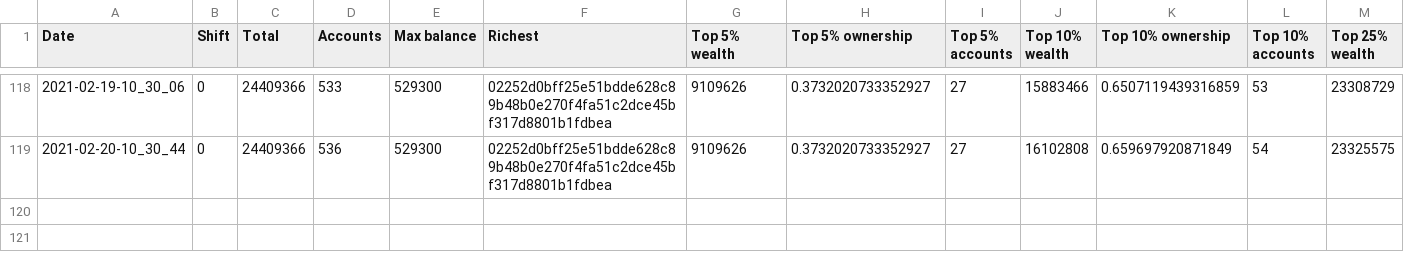
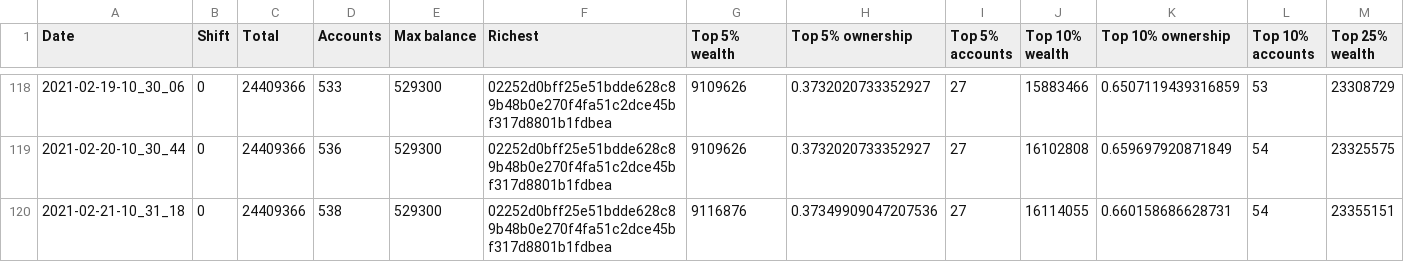
Before and after one commit to itsnikhil/tnb-analysis, a CSV file: out.csv, drawn as a sheet; only a part is shown, gaps mark what is left out; rows hold the shown columns only; the diff names each change by its address in the sheet, - before the commit and + after, or states it on an @@ line.

```diff
--- a/out.csv
+++ b/out.csv
+row 120: 2021-02-21-10_31_18 | 0 | 24409366 | 538 | 529300 | 02252d0bff25e51bdde628c89b48b0e270f4fa51c2dce45bf317d8801b1fdbea | 9116876 | 0.37349909047207536 | 27 | 16114055 | 0.660158686628731 | 54 | 23355151
```
Also changed, not shown: 8 other files.
